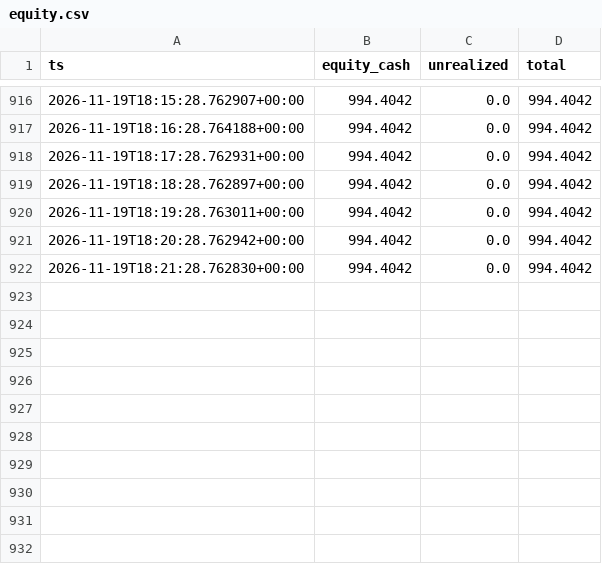
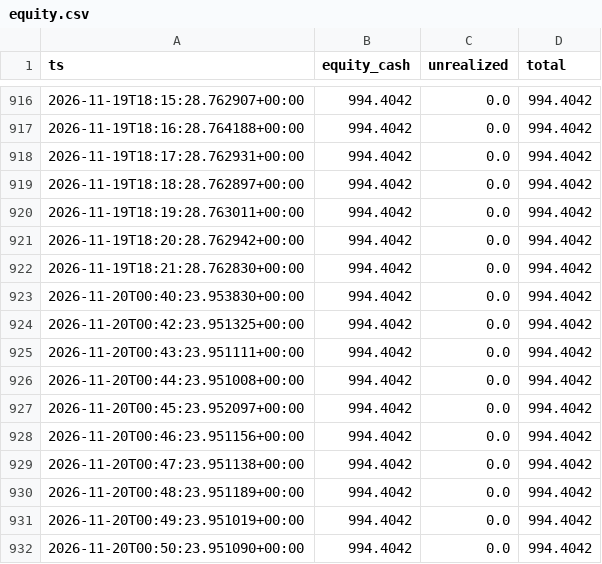
Before and after one commit to muhammadekonugroho4-spec/MEME-COIN-RADAR, a CSV file: data/portfolio/equity.csv, drawn as a sheet; only a part is shown, gaps mark what is left out; the diff names each change by its address in the sheet, - before the commit and + after, or states it on an @@ line.

```diff
--- a/data/portfolio/equity.csv
+++ b/data/portfolio/equity.csv
+row 923: 2026-11-20T00:40:23.953830+00:00 | 994.4042 | 0.0 | 994.4042
+row 924: 2026-11-20T00:42:23.951325+00:00 | 994.4042 | 0.0 | 994.4042
+row 925: 2026-11-20T00:43:23.951111+00:00 | 994.4042 | 0.0 | 994.4042
+row 926: 2026-11-20T00:44:23.951008+00:00 | 994.4042 | 0.0 | 994.4042
+row 927: 2026-11-20T00:45:23.952097+00:00 | 994.4042 | 0.0 | 994.4042
+row 928: 2026-11-20T00:46:23.951156+00:00 | 994.4042 | 0.0 | 994.4042
+row 929: 2026-11-20T00:47:23.951138+00:00 | 994.4042 | 0.0 | 994.4042
+row 930: 2026-11-20T00:48:23.951189+00:00 | 994.4042 | 0.0 | 994.4042
+row 931: 2026-11-20T00:49:23.951019+00:00 | 994.4042 | 0.0 | 994.4042
+row 932: 2026-11-20T00:50:23.951090+00:00 | 994.4042 | 0.0 | 994.4042
```
Also changed, not shown: 1 other file.
